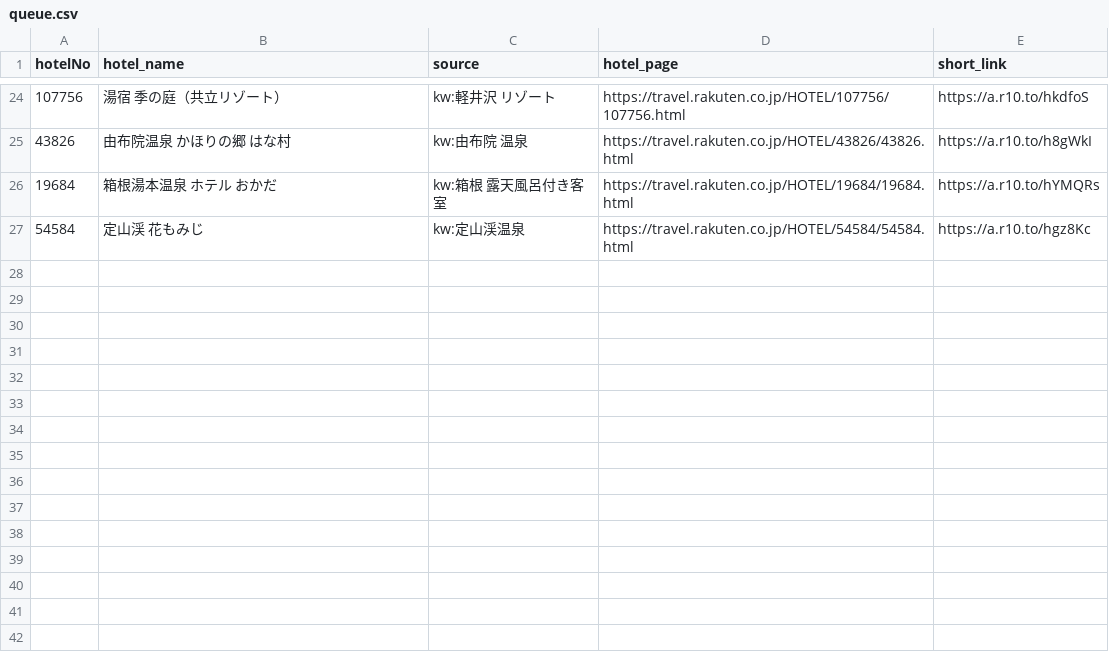
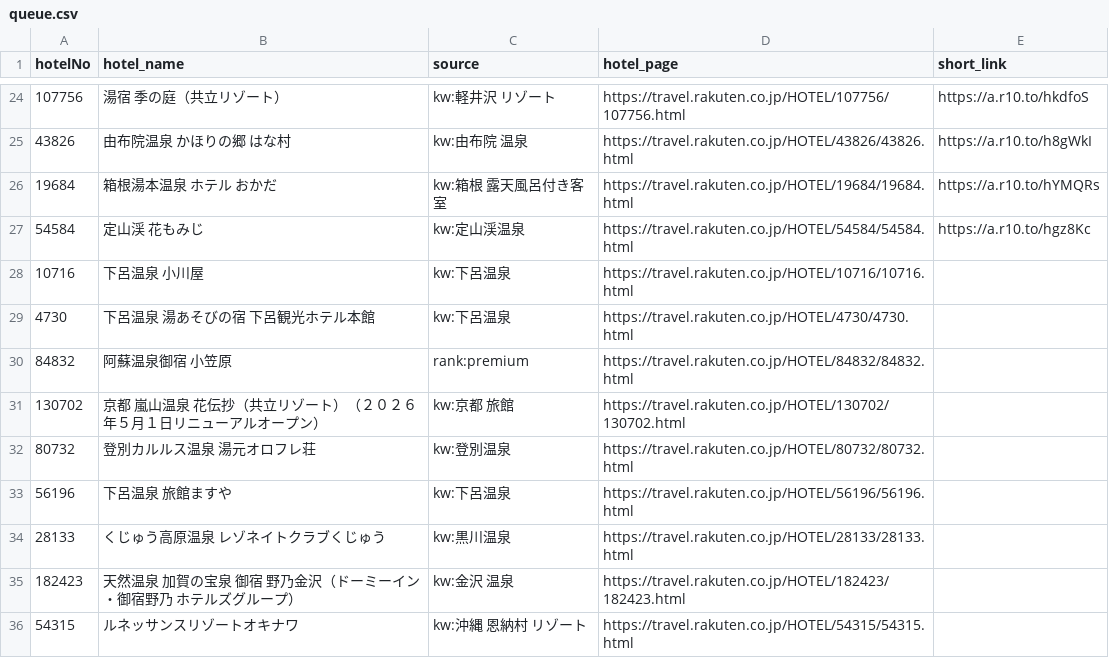
Before and after one commit to tomoyaleenagai-wq/rakuten-threads-bot, a CSV file: data/queue.csv, drawn as a sheet; only a part is shown, gaps mark what is left out; the diff names each change by its address in the sheet, - before the commit and + after, or states it on an @@ line.

Commit message:
upcoming hotels list

```diff
--- a/data/queue.csv
+++ b/data/queue.csv
+row 28: 10716 | 下呂温泉 小川屋 | kw:下呂温泉 | https://travel.rakuten.co.jp/HOTEL/10716/10716.html
+row 29: 4730 | 下呂温泉 湯あそびの宿 下呂観光ホテル本館 | kw:下呂温泉 | https://travel.rakuten.co.jp/HOTEL/4730/4730.html
+row 30: 84832 | 阿蘇温泉御宿 小笠原 | rank:premium | https://travel.rakuten.co.jp/HOTEL/84832/84832.html
+row 31: 130702 | 京都 嵐山温泉 花伝抄（共立リゾート）（２０２６年５月１日リニューアルオープン） | kw:京都 旅館 | https://travel.rakuten.co.jp/HOTEL/130702/130702.html
+row 32: 80732 | 登別カルルス温泉 湯元オロフレ荘 | kw:登別温泉 | https://travel.rakuten.co.jp/HOTEL/80732/80732.html
+row 33: 56196 | 下呂温泉 旅館ますや | kw:下呂温泉 | https://travel.rakuten.co.jp/HOTEL/56196/56196.html
+row 34: 28133 | くじゅう高原温泉 レゾネイトクラブくじゅう | kw:黒川温泉 | https://travel.rakuten.co.jp/HOTEL/28133/28133.html
+row 35: 182423 | 天然温泉 加賀の宝泉 御宿 野乃金沢（ドーミーイン・御宿野乃 ホテルズグループ） | kw:金沢 温泉 | https://travel.rakuten.co.jp/HOTEL/182423/182423.html
+row 36: 54315 | ルネッサンスリゾートオキナワ | kw:沖縄 恩納村 リゾート | https://travel.rakuten.co.jp/HOTEL/54315/54315.html
```
